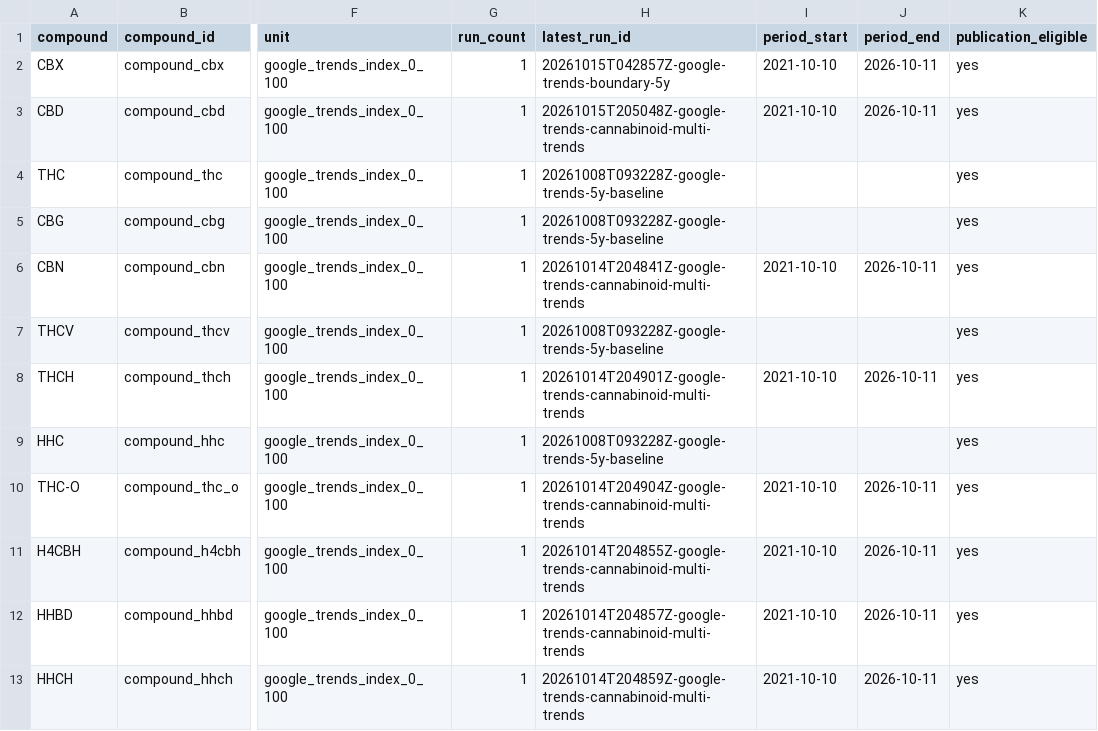
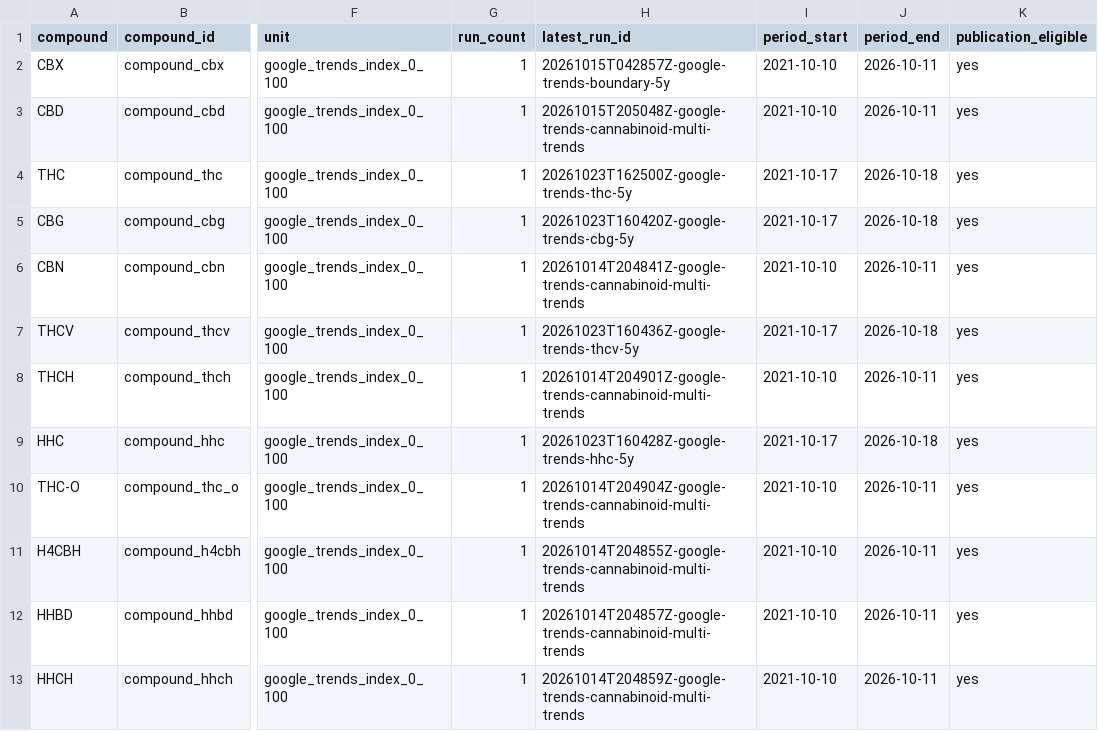
Before and after one commit to routeflags/japan-cannabinoid-trends, a CSV file: datasets/cannabinoid-platform-trends/data/processed/platform_coverage.csv, drawn as a sheet; only a part is shown, gaps mark what is left out; the diff names each change by its address in the sheet, - before the commit and + after, or states it on an @@ line.

```diff
--- a/datasets/cannabinoid-platform-trends/data/processed/platform_coverage.csv
+++ b/datasets/cannabinoid-platform-trends/data/processed/platform_coverage.csv
-H4 (latest_run_id): 20261008T093228Z-google-trends-5y-baseline
+H4 (latest_run_id): 20261023T162500Z-google-trends-thc-5y
-I4:I5 (period_start): (empty)
+I4:I5 (period_start): 2021-10-17
-J4:J5 (period_end): (empty)
+J4:J5 (period_end): 2026-10-18
-H5 (latest_run_id): 20261008T093228Z-google-trends-5y-baseline
+H5 (latest_run_id): 20261023T160420Z-google-trends-cbg-5y
-H7 (latest_run_id): 20261008T093228Z-google-trends-5y-baseline
+H7 (latest_run_id): 20261023T160436Z-google-trends-thcv-5y
-I7 (period_start): (empty)
+I7 (period_start): 2021-10-17
-J7 (period_end): (empty)
+J7 (period_end): 2026-10-18
-H9 (latest_run_id): 20261008T093228Z-google-trends-5y-baseline
+H9 (latest_run_id): 20261023T160428Z-google-trends-hhc-5y
-I9 (period_start): (empty)
+I9 (period_start): 2021-10-17
-J9 (period_end): (empty)
+J9 (period_end): 2026-10-18
```
Also changed, not shown: datasets/cannabinoid-platform-trends/data/processed/source_run_index.csv, datasets/cannabinoid-platform-trends/data/processed/trend_observations.csv, 54 other files.
